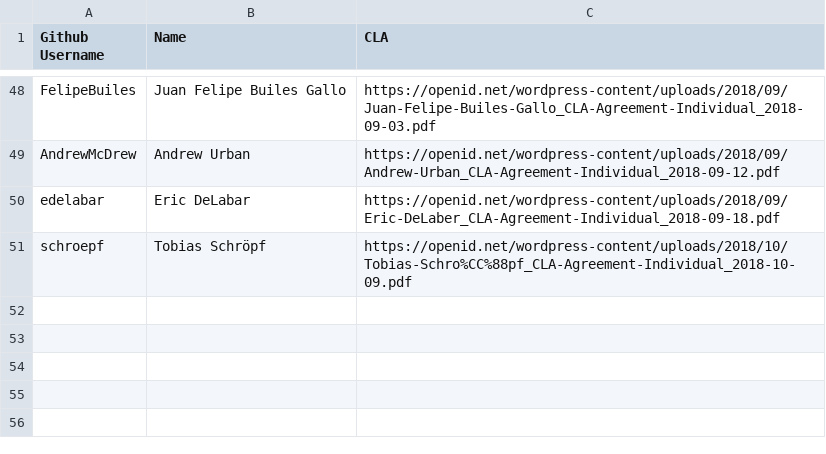
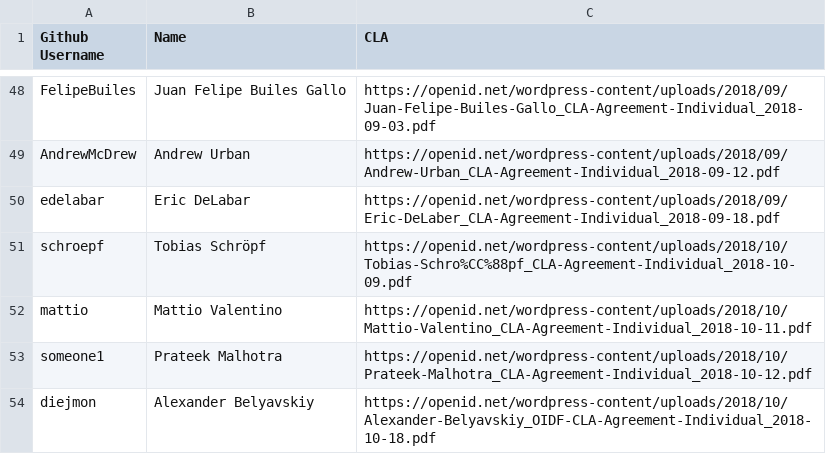
Before and after one commit to AppAuth/openid-cla, a CSV file: CLA.csv, drawn as a sheet; only a part is shown, gaps mark what is left out.

Commit message:
Updated with latest

```diff
--- a/CLA.csv
+++ b/CLA.csv
@@ -51 +51,4 @@ edelabar, Eric DeLabar, https://openid.net/wordpress-content/uploads/2018/09/Eri
 schroepf, Tobias Schröpf, https://openid.net/wordpress-content/uploads/2018/10/Tobias-Schro%CC%88pf_CLA-Agreement-Individual_2018-10-09.pdf
+mattio, Mattio Valentino, https://openid.net/wordpress-content/uploads/2018/10/Mattio-Valentino_CLA-Agreement-Individual_2018-10-11.pdf
+someone1, Prateek Malhotra, https://openid.net/wordpress-content/uploads/2018/10/Prateek-Malhotra_CLA-Agreement-Individual_2018-10-12.pdf
+diejmon, Alexander Belyavskiy, https://openid.net/wordpress-content/uploads/2018/10/Alexander-Belyavskiy_OIDF-CLA-Agreement-Individual_2018-10-18.pdf
```
